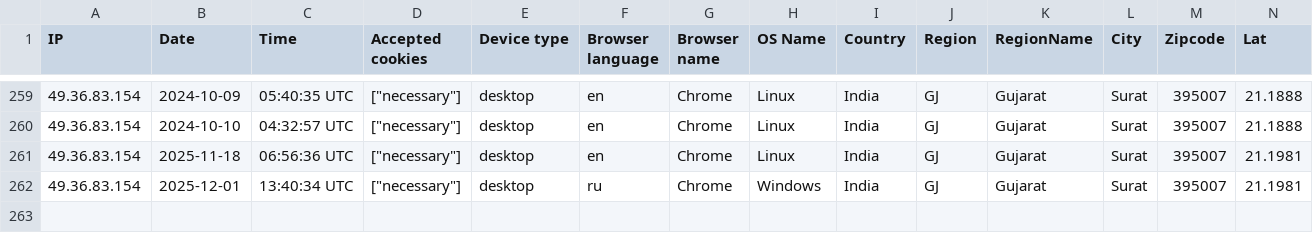
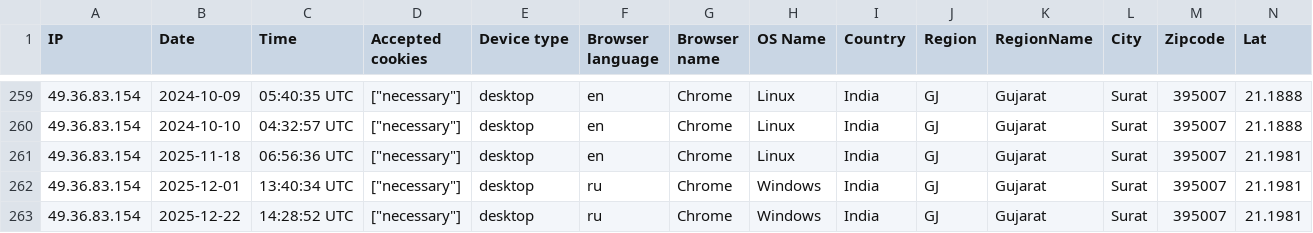
Before and after one commit to glad1olus86/erpgo-main, a CSV file: storage/uploads/sample/data.csv, drawn as a sheet; only a part is shown, gaps mark what is left out; rows hold the shown columns only; the diff names each change by its address in the sheet, - before the commit and + after, or states it on an @@ line.

```diff
--- a/storage/uploads/sample/data.csv
+++ b/storage/uploads/sample/data.csv
+row 263: 49.36.83.154 | 2025-12-22 | 14:28:52 UTC | ["necessary"] | desktop | ru | Chrome | Windows | India | GJ | Gujarat | Surat | 395007 | 21.1981
```
Also changed, not shown: 36 other files.
